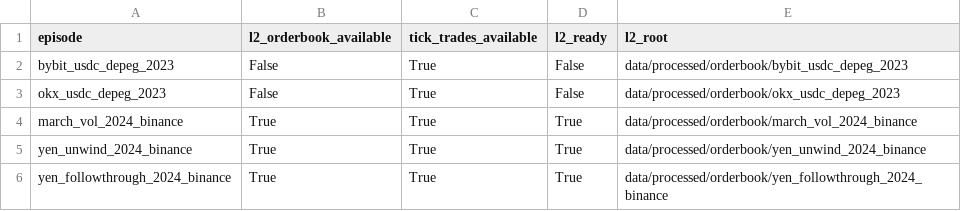
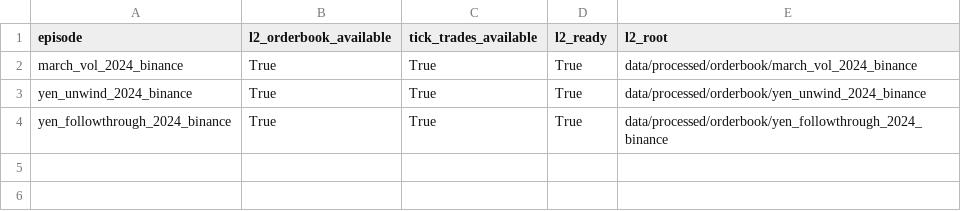
Before and after one commit to hlemonnier/Crypto-Premium-Regime-Gating, a CSV file: reports/final/execution_l2_coverage.csv, drawn as a sheet; the diff names each change by its address in the sheet, - before the commit and + after, or states it on an @@ line.

Commit message:
chore: scope execution diagnostics to L2-ready episodes and update reporting docs

```diff
--- a/reports/final/execution_l2_coverage.csv
+++ b/reports/final/execution_l2_coverage.csv
-row 2: bybit_usdc_depeg_2023 | False | True | False | data/processed/orderbook/bybit_usdc_depeg_2023
-row 3: okx_usdc_depeg_2023 | False | True | False | data/processed/orderbook/okx_usdc_depeg_2023
```
Also changed, not shown: 5 other files.
